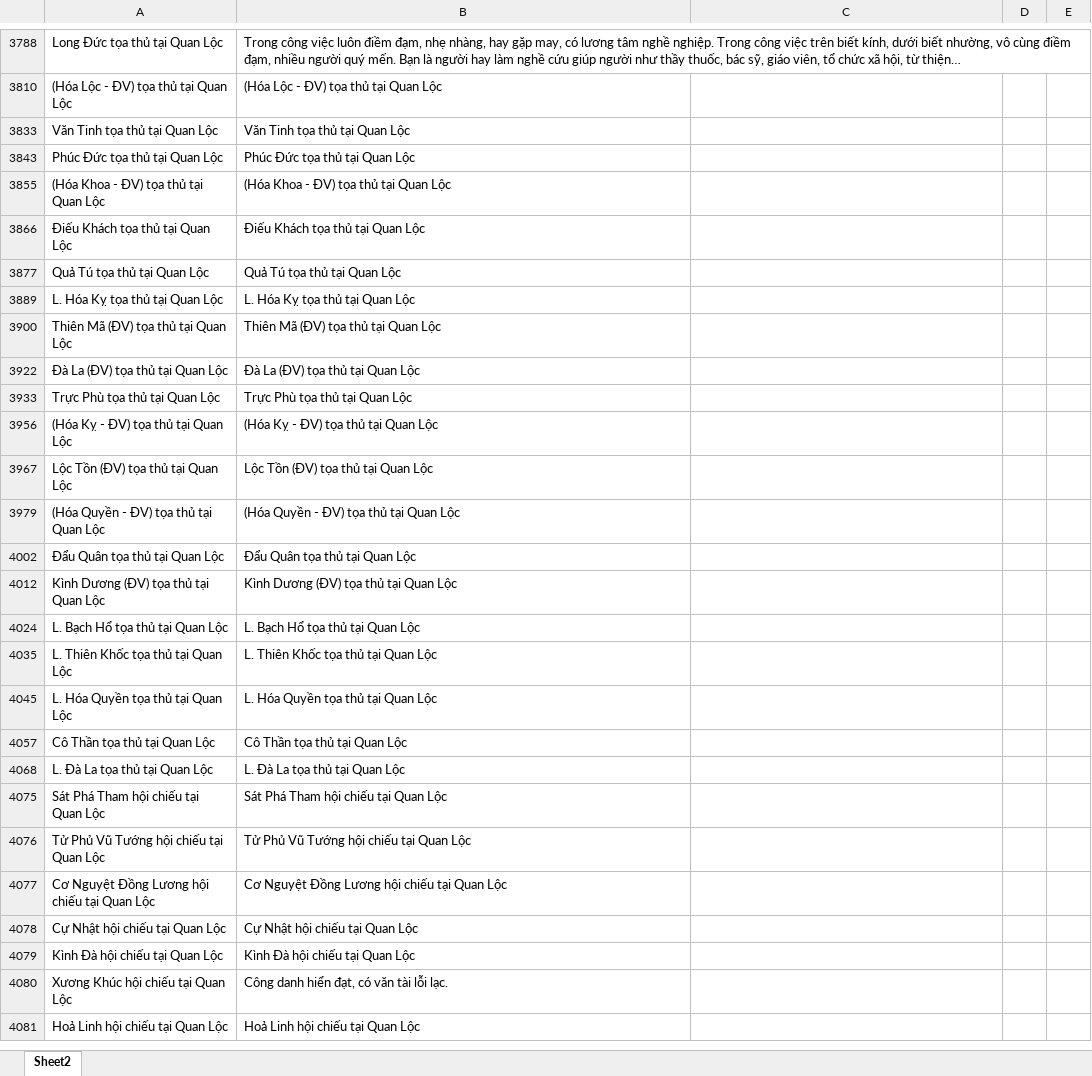
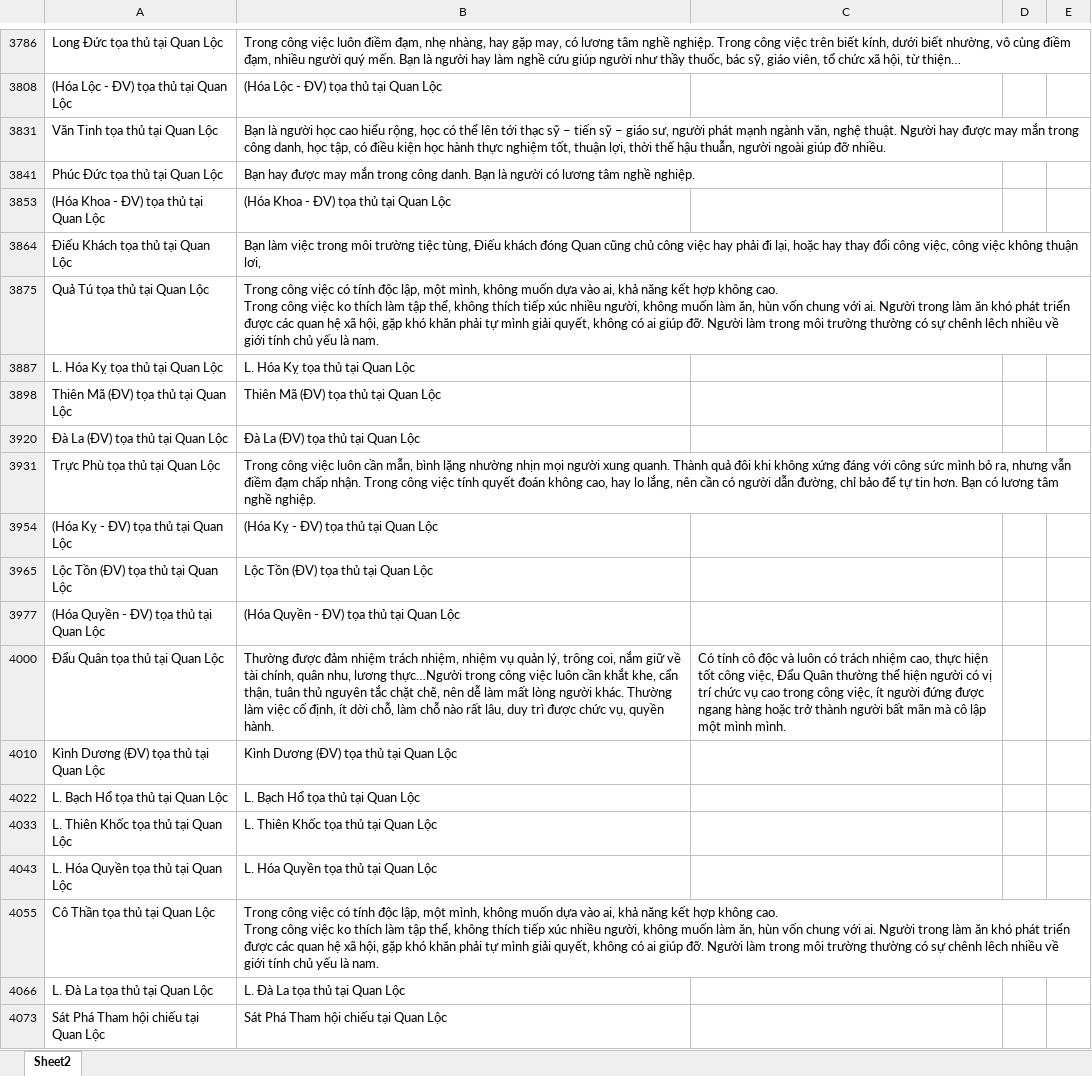
Before and after one commit to Donniehieu/LuanGiaiTuViBacPhai, an Excel workbook: LuanQuanLoc.xlsx, sheet Sheet2, drawn as a sheet; only a part is shown, gaps mark what is left out; the shorter side is filled out with more unchanged rows; values as stored, in another font and other column widths than the file's, no borders; conditional formats not drawn; addresses are those after the commit; ↵ is a line break in a cell; the diff covers the shown part only; the diff names each change by its address in the sheet, - before the commit and + after, or states it on an @@ line.

Commit message:
Giải thích quan lộc

```diff
--- a/LuanQuanLoc.xlsx (sheet Sheet2)
+++ b/LuanQuanLoc.xlsx (sheet Sheet2)
-B3831: Văn Tinh tọa thủ tại Quan Lộc
+B3831: Bạn là người học cao hiểu rộng, học có thể lên tới thạc sỹ – tiến sỹ – giáo sư, người phát mạnh ngành văn, nghệ thuật. Người hay được may mắn trong công danh, học tập, có điều kiện học hành thực nghiệm tốt, thuận lợi, thời thế hậu thuẫn, người ngoài giúp đỡ nhiều.
-B3841: Phúc Đức tọa thủ tại Quan Lộc
+B3841: Bạn hay được may mắn trong công danh. Bạn là người có lương tâm nghề nghiệp.
-B3864: Điếu Khách tọa thủ tại Quan Lộc
+B3864: Bạn làm việc trong môi trường tiệc tùng, Điếu khách đóng Quan cũng chủ công việc hay phải đi lại, hoặc hay thay đổi công việc, công việc không thuận lơi,
-B3875: Quả Tú tọa thủ tại Quan Lộc
+B3875: Trong công việc có tính độc lập, một mình, không muốn dựa vào ai, khả năng kết hợp không cao. ↵ Trong công việc ko thích làm tập thể, không thích tiếp xúc nhiều người, không muốn làm ăn, hùn vốn chung với ai. Người trong làm ăn khó phát triển được các quan hệ xã hội, gặp khó khăn phải tự mình giải quyết, không có ai giúp đỡ. Người làm trong môi trường thường có sự chênh lêch nhiều về giới tính chủ yếu là nam.
-B3931: Trực Phù tọa thủ tại Quan Lộc
+B3931: Trong công việc luôn cần mẫn, bình lặng nhường nhịn mọi người xung quanh. Thành quả đôi khi không xứng đáng với công sức mình bỏ ra, nhưng vẫn điềm đạm chấp nhận. Trong công việc tính quyết đoán không cao, hay lo lắng, nên cần có người dẫn đường, chỉ bảo để tự tin hơn. Bạn có lương tâm nghề nghiệp.
-B4000: Đẩu Quân tọa thủ tại Quan Lộc
+B4000: Thường được đảm nhiệm trách nhiệm, nhiệm vụ quản lý, trông coi, nắm giữ về tài chính, quân nhu, lương thực…Người trong công việc luôn cần khắt khe, cẩn thận, tuân thủ nguyên tắc chặt chẽ, nên dễ làm mất lòng người khác. Thường làm việc cố định, ít dời chỗ, làm chỗ nào rất lâu, duy trì được chức vụ, quyền hành.
-C4000: (empty)
+C4000: Có tính cô độc và luôn có trách nhiệm cao, thực hiện tốt công việc, Đẩu Quân thường thể hiện người có vị trí chức vụ cao trong công việc, ít người đứng được ngang hàng hoặc trở thành người bất mãn mà cô lập một mình mình.
-B4055: Cô Thần tọa thủ tại Quan Lộc
+B4055: Trong công việc có tính độc lập, một mình, không muốn dựa vào ai, khả năng kết hợp không cao. ↵ Trong công việc ko thích làm tập thể, không thích tiếp xúc nhiều người, không muốn làm ăn, hùn vốn chung với ai. Người trong làm ăn khó phát triển được các quan hệ xã hội, gặp khó khăn phải tự mình giải quyết, không có ai giúp đỡ. Người làm trong môi trường thường có sự chênh lêch nhiều về giới tính chủ yếu là nam.
```
Also changed, not shown: 1 added row, 3 removed rows and 35 edited cells elsewhere in this sheet.
